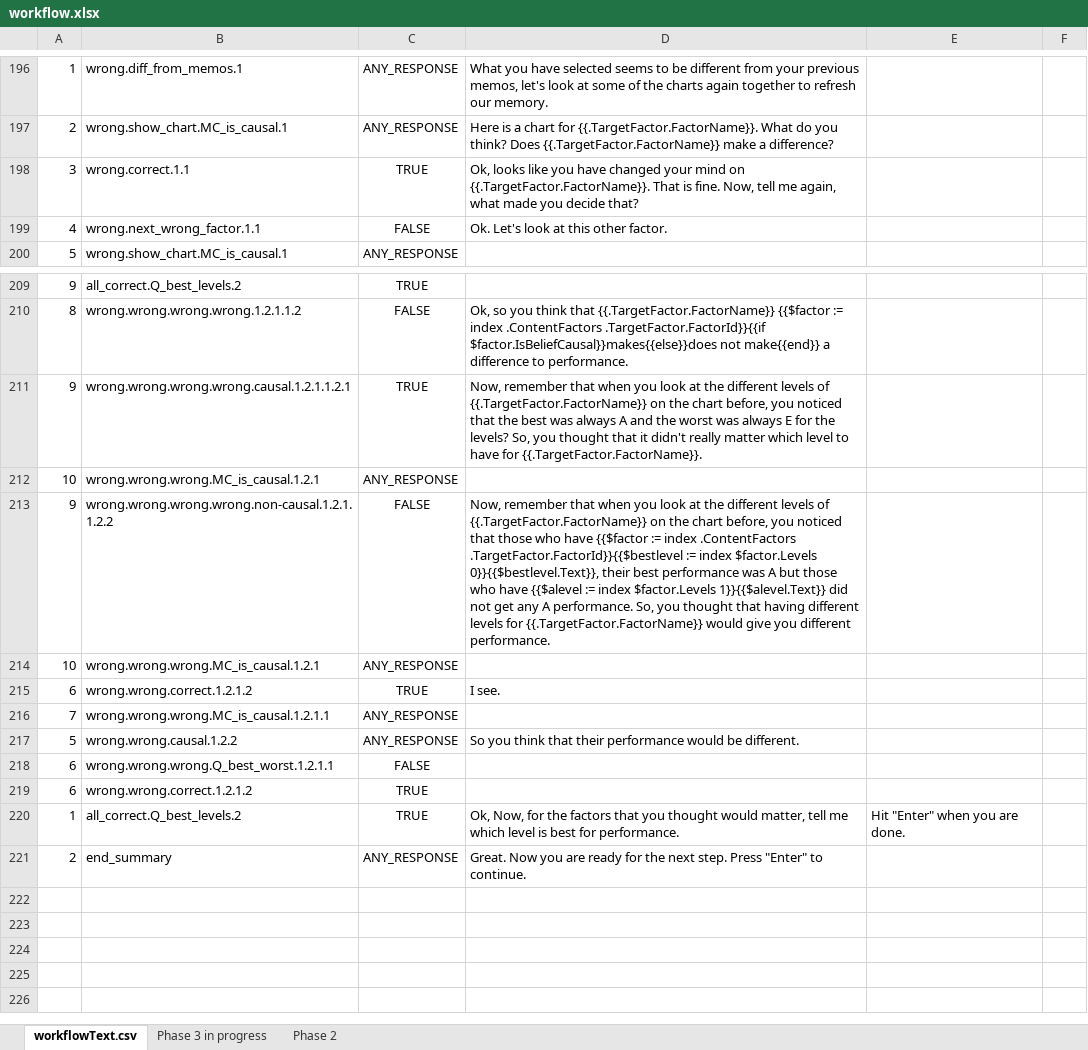
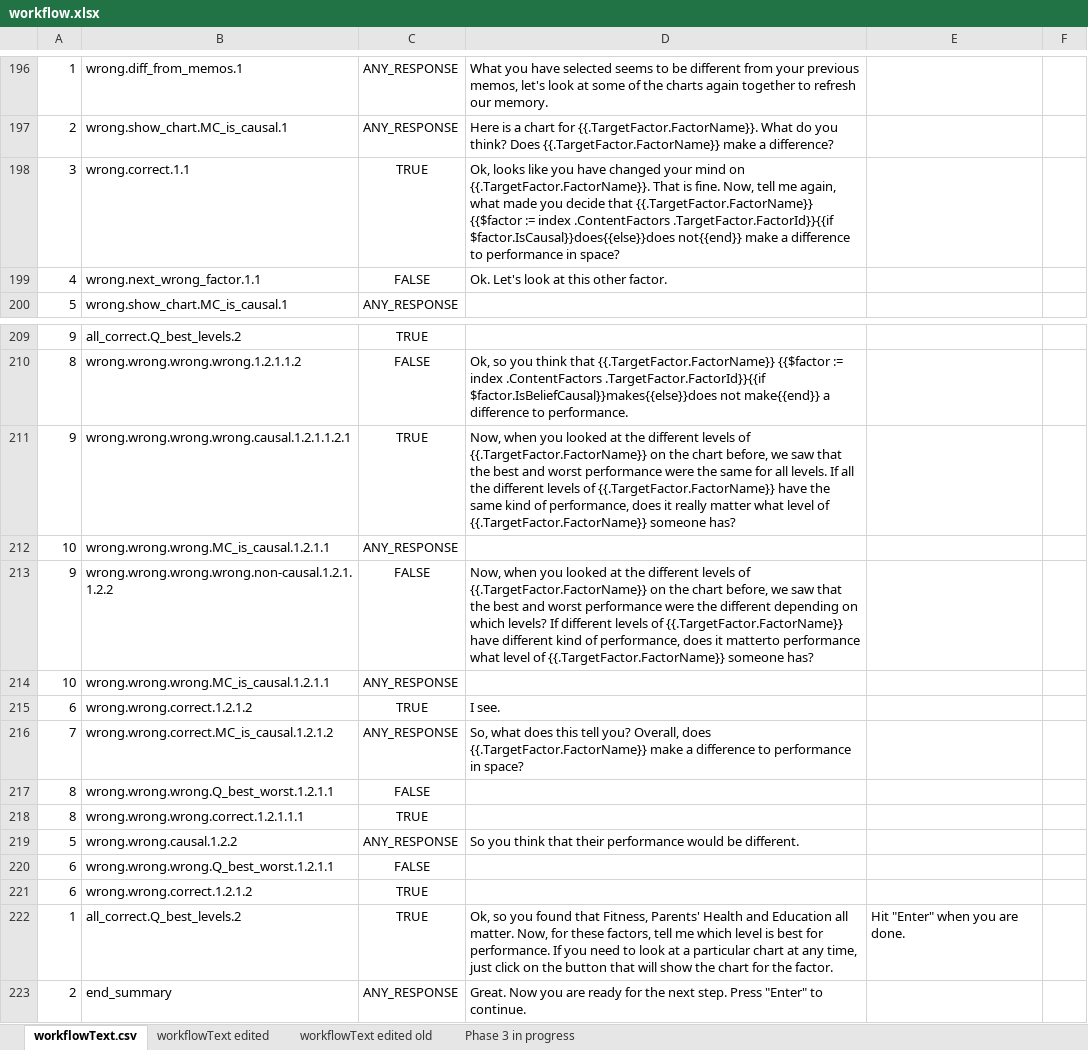
Before and after one commit to toisin/astro-world, an Excel workbook: auto-agent/workflow.xlsx, sheet workflowText.csv, drawn as a sheet; only a part is shown, gaps mark what is left out; values as stored, in another font and other column widths than the file's, no borders; addresses are those after the commit; the diff names each change by its address in the sheet, - before the commit and + after, or states it on an @@ line.

Commit message:
Chart Phase summary complete
- Move ContentFactors to be only member of StateEntities

```diff
--- a/auto-agent/workflow.xlsx (sheet workflowText.csv)
+++ b/auto-agent/workflow.xlsx (sheet workflowText.csv)
-sheet tab: Phase 2
+sheet tab: workflowText edited
+sheet tab: workflowText edited old
-D198: …you decide that?
+D198: …you decide that {{.TargetFactor.FactorName}} {{$factor := index .ContentFactors .TargetFactor.FactorId}}{{if $factor.IsCausal}}does{{else}}does not{{end}} make a difference to performance in space?
-D211: Now, remember that when you look at the different levels of {{.TargetFactor.FactorName}} on the chart before, you noticed that the best was always A and the worst was always E for the levels? So, you thought that it didn't really matter which level to have for {{.TargetFactor.FactorName}}.
+D211: Now, when you looked at the different levels of {{.TargetFactor.FactorName}} on the chart before, we saw that the best and worst performance were the same for all levels. If all the different levels of {{.TargetFactor.FactorName}} have the same kind of performance, does it really matter what level of {{.TargetFactor.FactorName}} someone has?
-B212: wrong.wrong.wrong.MC_is_causal.1.2.1
+B212: wrong.wrong.wrong.MC_is_causal.1.2.1.1
-D213: Now, remember that when you look at the different levels of {{.TargetFactor.FactorName}} on the chart before, you noticed that those who have {{$factor := index .ContentFactors .TargetFactor.FactorId}}{{$bestlevel := index $factor.Levels 0}}{{$bestlevel.Text}}, their best performance was A but those who have {{$alevel := index $factor.Levels 1}}{{$alevel.Text}} did not get any A performance. So, you thought that having different levels for {{.TargetFactor.FactorName}} would give you different performance.
+D213: Now, when you looked at the different levels of {{.TargetFactor.FactorName}} on the chart before, we saw that the best and worst performance were the different depending on which levels? If different levels of {{.TargetFactor.FactorName}} have different kind of performance, does it matterto performance what level of {{.TargetFactor.FactorName}} someone has?
-B214: wrong.wrong.wrong.MC_is_causal.1.2.1
+B214: wrong.wrong.wrong.MC_is_causal.1.2.1.1
-B216: wrong.wrong.wrong.MC_is_causal.1.2.1.1
+B216: wrong.wrong.correct.MC_is_causal.1.2.1.2
-D216: (empty)
+D216: So, what does this tell you? Overall, does {{.TargetFactor.FactorName}} make a difference to performance in space?
+row 217: 8 | wrong.wrong.wrong.Q_best_worst.1.2.1.1 | FALSE
+row 218: 8 | wrong.wrong.wrong.correct.1.2.1.1.1 | TRUE
-D222: Ok, Now, for the factors that you thought would matter, tell me which level is best for performance.
+D222: Ok, so you found that Fitness, Parents' Health and Education all matter. Now, for these factors, tell me which level is best for performance. If you need to look at a particular chart at any time, just click on the button that will show the chart for the factor.
```
Also changed, not shown: 9 other files.
